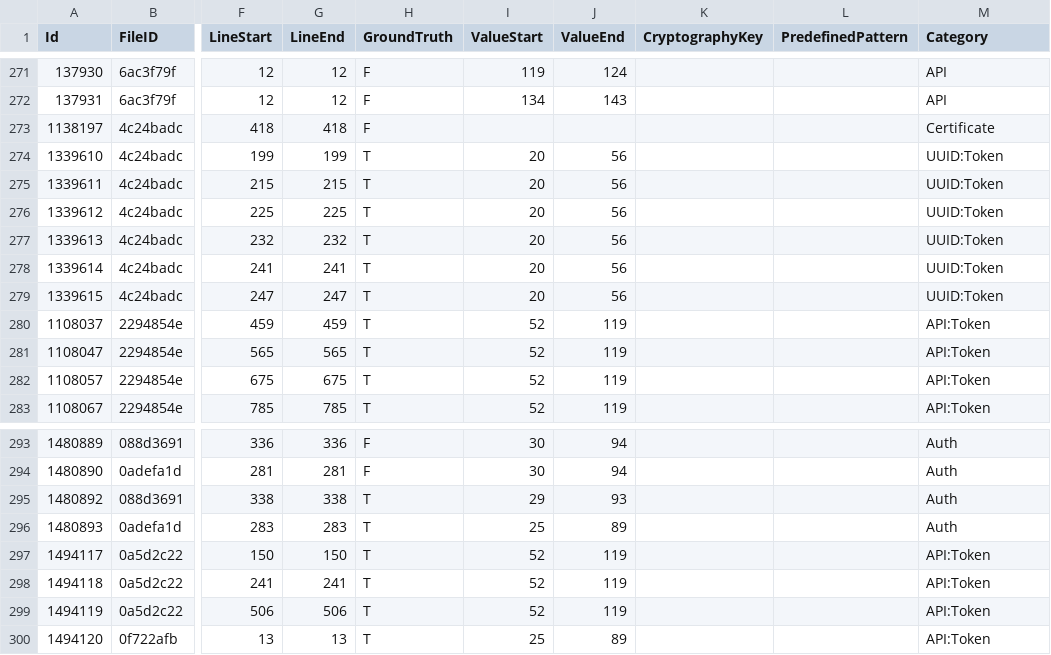
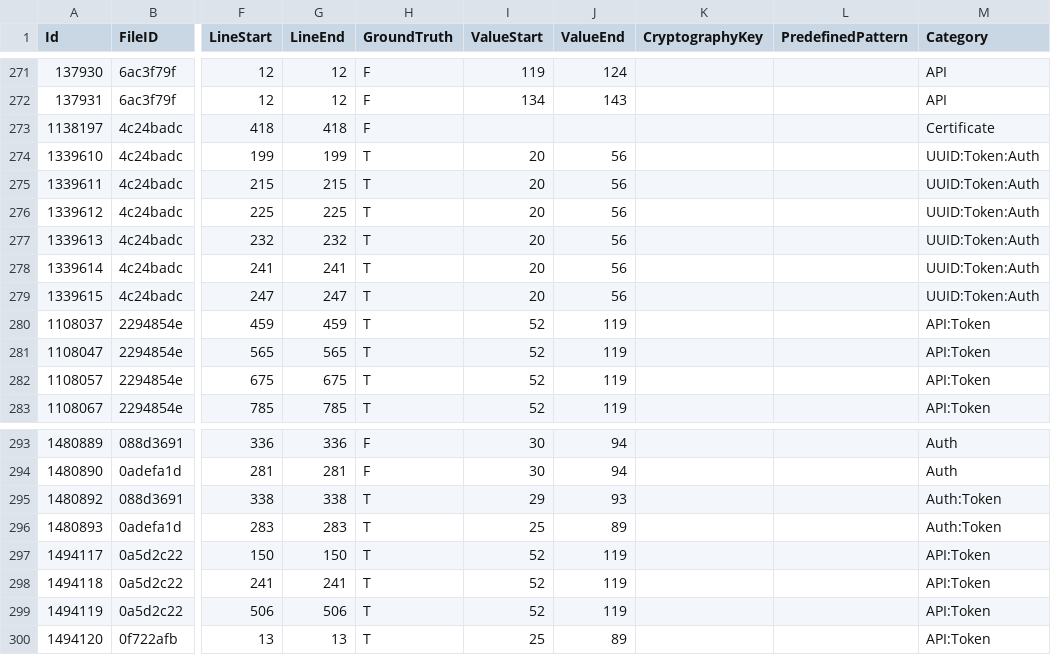
Before and after one commit to Samsung/CredData, a CSV file: meta/4a099ada.csv, drawn as a sheet; only a part is shown, gaps mark what is left out; the diff names each change by its address in the sheet, - before the commit and + after, or states it on an @@ line.

```diff
--- a/meta/4a099ada.csv
+++ b/meta/4a099ada.csv
-M274:M279 (Category): UUID:Token
+M274:M279 (Category): UUID:Token:Auth
-M295:M296 (Category): Auth
+M295:M296 (Category): Auth:Token
```
Also changed, not shown: meta/5f75c372.csv, meta/638eb0c6.csv, 14 other files.
